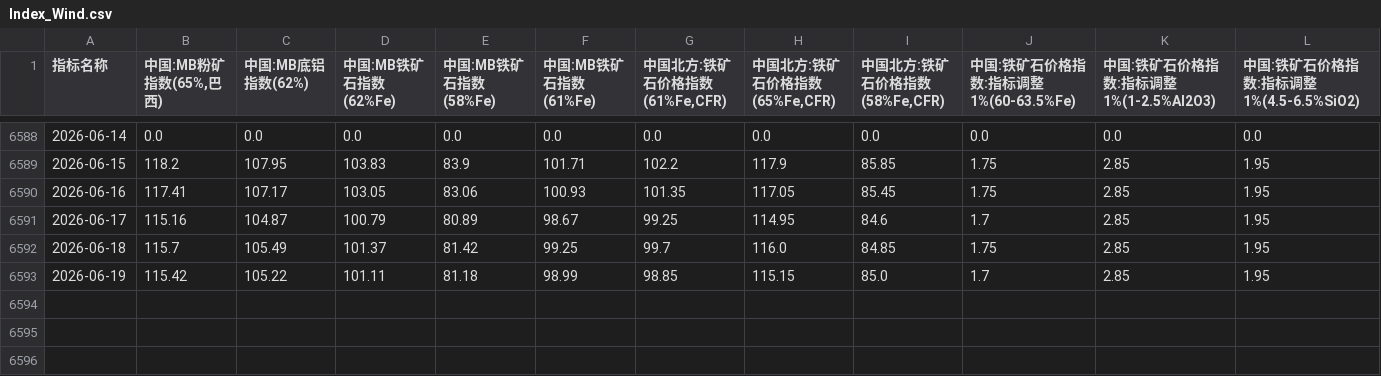
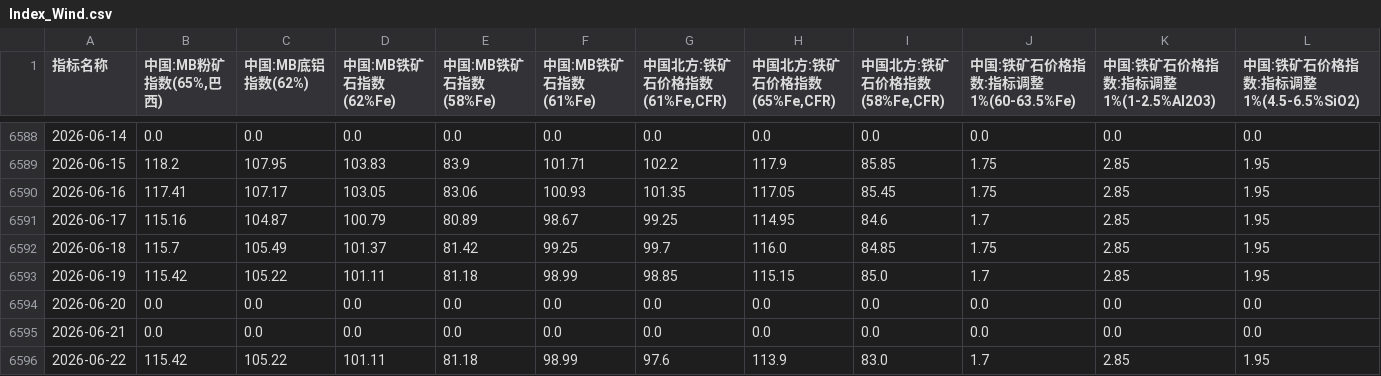
Before and after one commit to TonyTrearelease/iron-ore-report, a CSV file: Index_Wind.csv, drawn as a sheet; only a part is shown, gaps mark what is left out; rows hold the shown columns only; the diff names each change by its address in the sheet, - before the commit and + after, or states it on an @@ line.

Commit message:
chore: update data (2026-06-23 10:23)

```diff
--- a/Index_Wind.csv
+++ b/Index_Wind.csv
+row 6594: 2026-06-20 | 0.0 | 0.0 | 0.0 | 0.0 | 0.0 | 0.0 | 0.0 | 0.0 | 0.0 | 0.0 | 0.0
+row 6595: 2026-06-21 | 0.0 | 0.0 | 0.0 | 0.0 | 0.0 | 0.0 | 0.0 | 0.0 | 0.0 | 0.0 | 0.0
+row 6596: 2026-06-22 | 115.42 | 105.22 | 101.11 | 81.18 | 98.99 | 97.6 | 113.9 | 83.0 | 1.7 | 2.85 | 1.95
```
Also changed, not shown: Frt.csv, Price_MS.csv, 22 other files.
